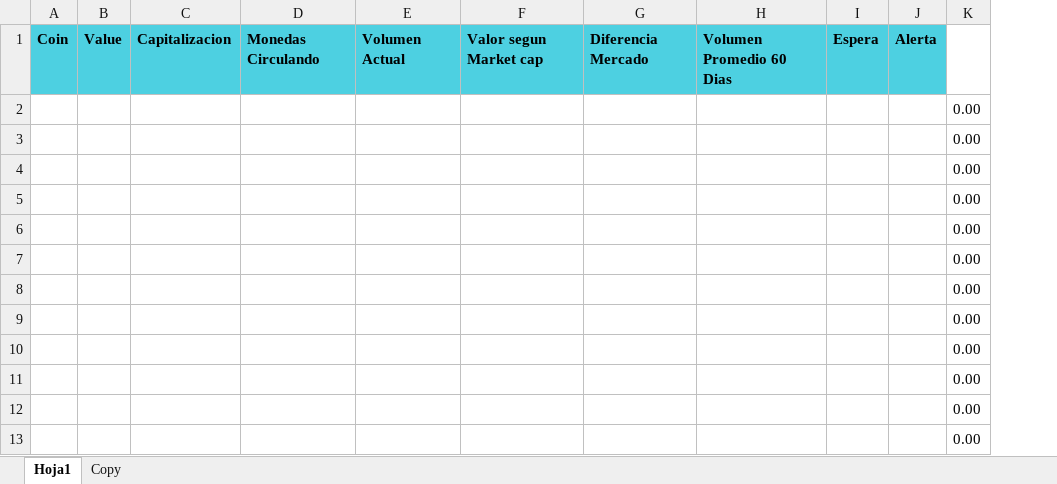
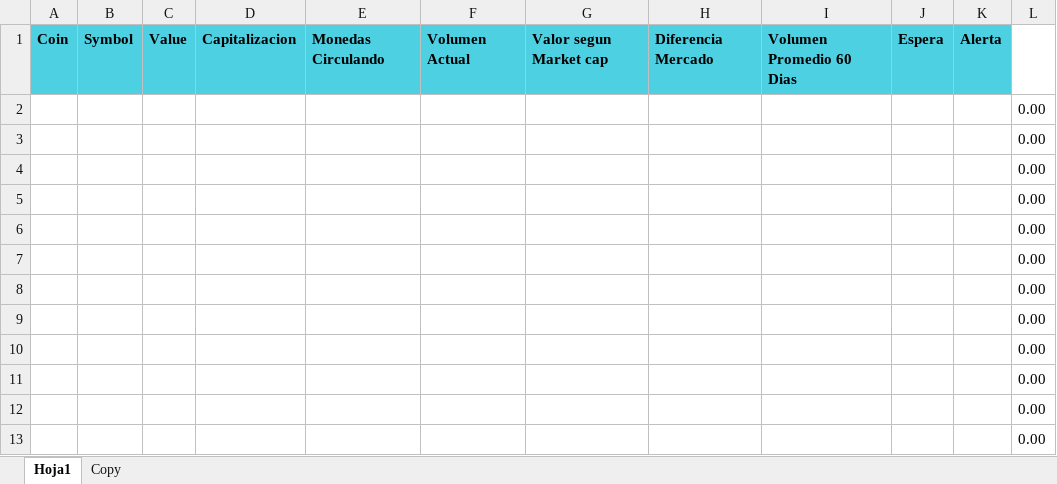
Before and after one commit to MervinDiazLugo/CryptoAlerts, an Excel workbook: template/Crypto.xlsx, sheet Hoja1, drawn as a sheet; only a part is shown; values as stored, in another font and other column widths than the file's, no borders; conditional formats not drawn; the diff names each change by its address in the sheet, - before the commit and + after, or states it on an @@ line.

```diff
--- a/template/Crypto.xlsx (sheet Hoja1)
+++ b/template/Crypto.xlsx (sheet Hoja1)
+column B, row 1: Symbol
```
Also changed, not shown: formulas that keep their value, 2 other files.
